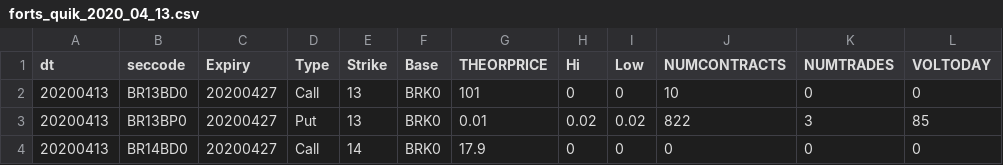
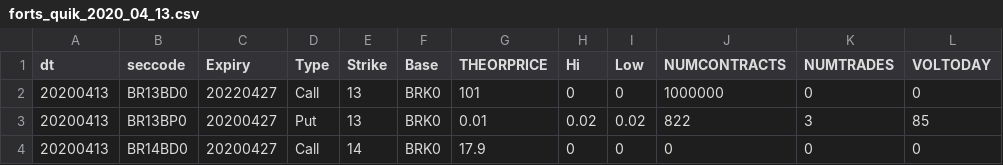
Before and after one commit to AlexxxKRSK/options, a CSV file: src/main/resources/04_Apr/forts_quik_2020_04_13.csv, drawn as a sheet; only a part is shown; the diff names each change by its address in the sheet, - before the commit and + after, or states it on an @@ line.

```diff
--- a/src/main/resources/04_Apr/forts_quik_2020_04_13.csv
+++ b/src/main/resources/04_Apr/forts_quik_2020_04_13.csv
-C2 (Expiry): 20200427
+C2 (Expiry): 20220427
-J2 (NUMCONTRACTS): 10
+J2 (NUMCONTRACTS): 1000000
```
Also changed, not shown: target/classes/04_Apr/forts_quik_2020_04_13.csv, 20 other files.
